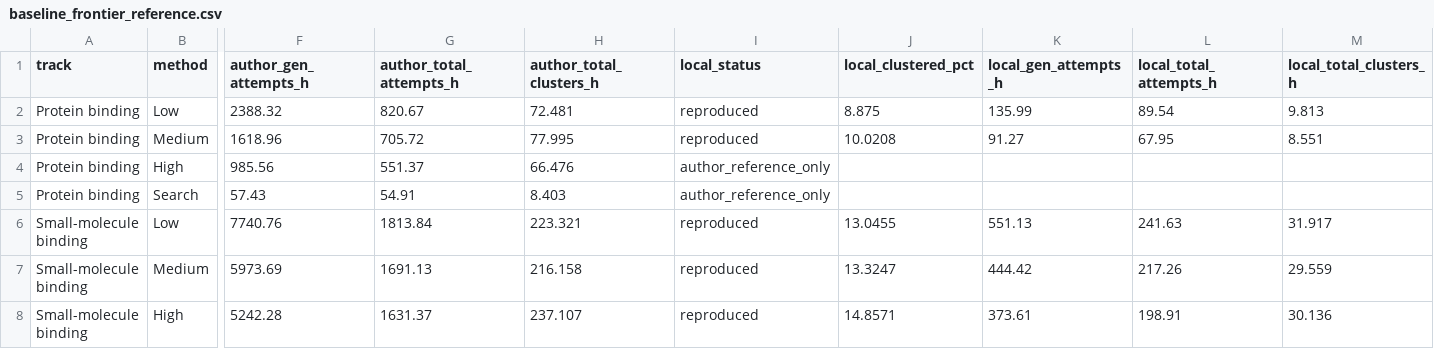
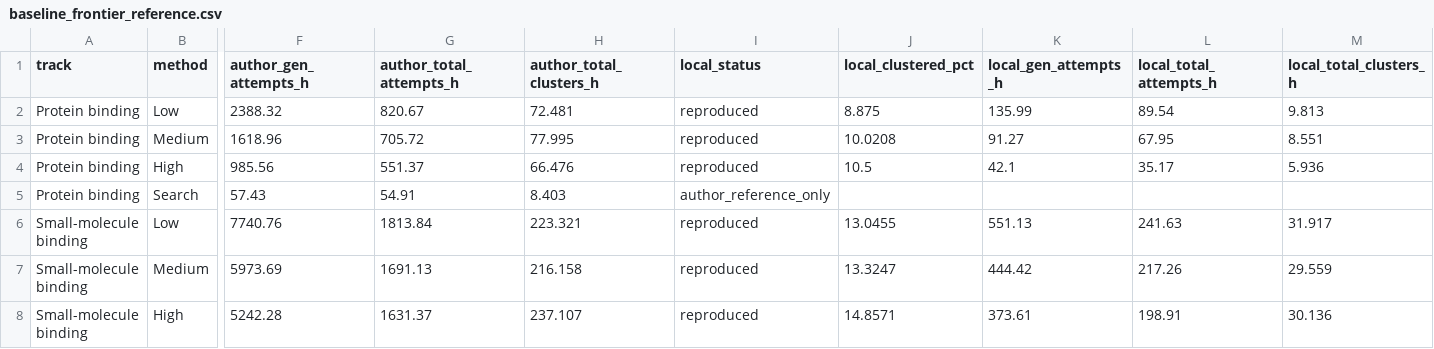
Before and after one commit to sunnweiwei/science-speedrun, a CSV file: tasks/rfd4-inference-search/environment/references/overall/measured/baseline_frontier_reference.csv, drawn as a sheet; only a part is shown, gaps mark what is left out; the diff names each change by its address in the sheet, - before the commit and + after, or states it on an @@ line.

```diff
--- a/tasks/rfd4-inference-search/environment/references/overall/measured/baseline_frontier_reference.csv
+++ b/tasks/rfd4-inference-search/environment/references/overall/measured/baseline_frontier_reference.csv
-I4 (local_status): author_reference_only
+I4 (local_status): reproduced
-J4 (local_clustered_pct): (empty)
+J4 (local_clustered_pct): 10.5
-K4 (local_gen_attempts_h): (empty)
+K4 (local_gen_attempts_h): 42.1
-L4 (local_total_attempts_h): (empty)
+L4 (local_total_attempts_h): 35.17
-M4 (local_total_clusters_h): (empty)
+M4 (local_total_clusters_h): 5.936
```
Also changed, not shown: tasks/rfd4-inference-search/environment/references/overall/measured/comparison_vs_paper.csv, tasks/rfd4-inference-search/environment/references/overall/measured/points.csv, 5 other files.
